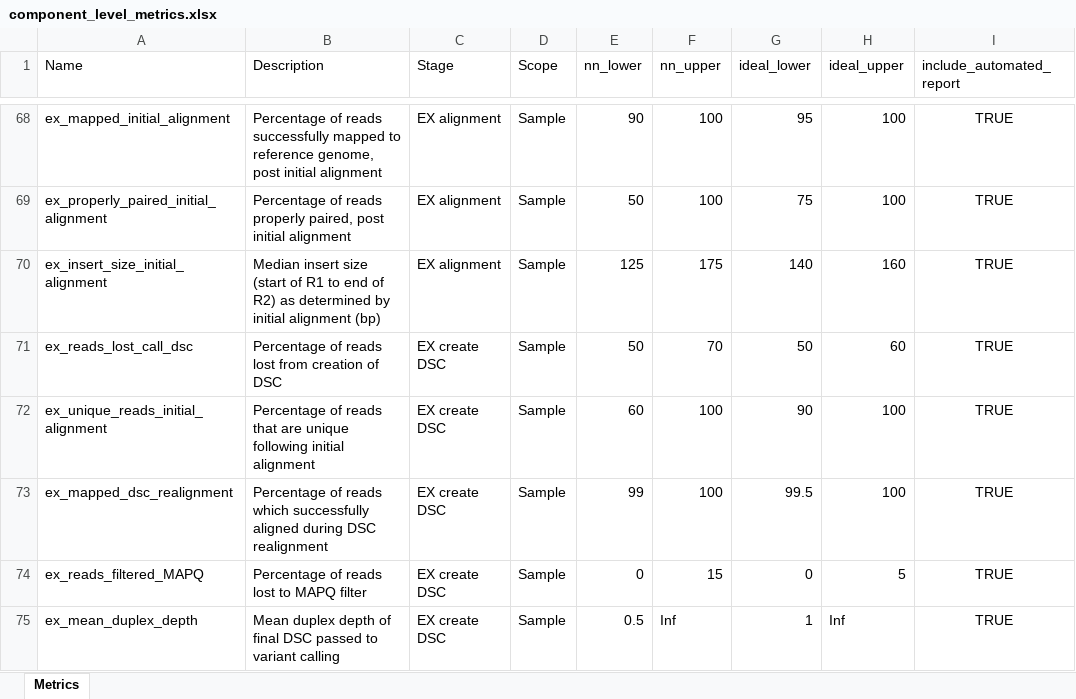
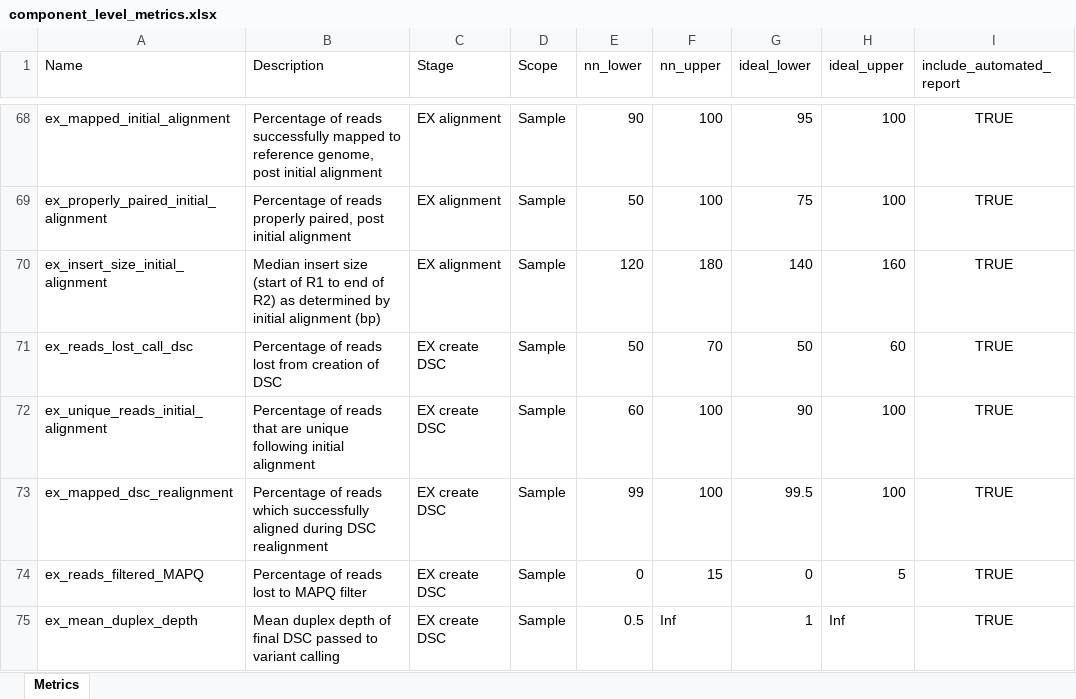
Before and after one commit to systematicmedicine/SomaticCODEC, an Excel workbook: config/component_level_metrics.xlsx, sheet Metrics, drawn as a sheet; only a part is shown, gaps mark what is left out; values as stored, in another font and other column widths than the file's, no borders; the diff names each change by its address in the sheet, - before the commit and + after, or states it on an @@ line.

```diff
--- a/config/component_level_metrics.xlsx (sheet Metrics)
+++ b/config/component_level_metrics.xlsx (sheet Metrics)
-E70 (nn_lower): 125
+E70 (nn_lower): 120
-F70 (nn_upper): 175
+F70 (nn_upper): 180
```
Also changed, not shown: config/system_level_metrics.xlsx, 1 other file.
